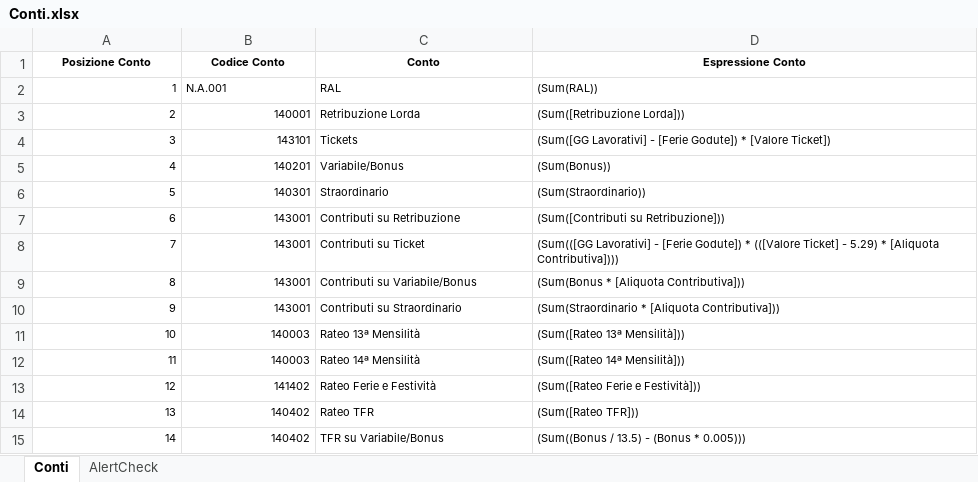
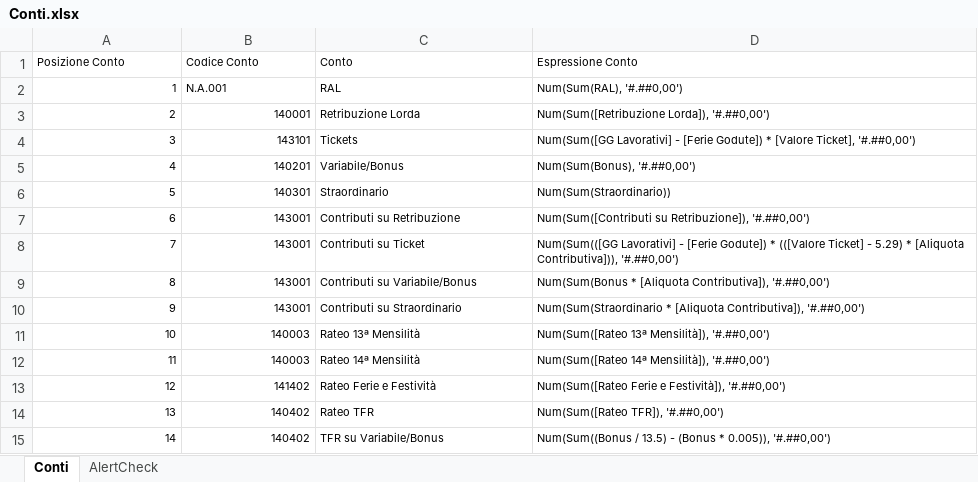
Before and after one commit to pljluca/BudgetHR-License, an Excel workbook: BudgetHR/Local/License/Lyreco/Excel/Conti.xlsx, sheet Conti, drawn as a sheet; only a part is shown; values as stored, in another font and other column widths than the file's, no borders; the diff covers the shown part only; the diff names each change by its address in the sheet, - before the commit and + after, or states it on an @@ line.

Commit message:
Aggiunto cast a Num al mosto di Money

```diff
--- a/BudgetHR/Local/License/Lyreco/Excel/Conti.xlsx (sheet Conti)
+++ b/BudgetHR/Local/License/Lyreco/Excel/Conti.xlsx (sheet Conti)
@@ A1:D1 bold: on → off, alignment: center → left @@
-D2 (Espressione Conto): (Sum(RAL))
+D2 (Espressione Conto): Num(Sum(RAL), '#.##0,00')
-D3 (Espressione Conto): (Sum([Retribuzione Lorda]))
+D3 (Espressione Conto): Num(Sum([Retribuzione Lorda]), '#.##0,00')
-D4 (Espressione Conto): (Sum([GG Lavorativi] - [Ferie Godute]) * [Valore Ticket])
+D4 (Espressione Conto): Num(Sum([GG Lavorativi] - [Ferie Godute]) * [Valore Ticket], '#.##0,00')
-D5 (Espressione Conto): (Sum(Bonus))
+D5 (Espressione Conto): Num(Sum(Bonus), '#.##0,00')
-D6 (Espressione Conto): (Sum(Straordinario))
+D6 (Espressione Conto): Num(Sum(Straordinario))
-D7 (Espressione Conto): (Sum([Contributi su Retribuzione]))
+D7 (Espressione Conto): Num(Sum([Contributi su Retribuzione]), '#.##0,00')
-D8 (Espressione Conto): (Sum(([GG Lavorativi] - [Ferie Godute]) * (([Valore Ticket] - 5.29) * [Aliquota Contributiva])))
+D8 (Espressione Conto): Num(Sum(([GG Lavorativi] - [Ferie Godute]) * (([Valore Ticket] - 5.29) * [Aliquota Contributiva])), '#.##0,00')
-D9 (Espressione Conto): (Sum(Bonus * [Aliquota Contributiva]))
+D9 (Espressione Conto): Num(Sum(Bonus * [Aliquota Contributiva]), '#.##0,00')
-D10 (Espressione Conto): (Sum(Straordinario * [Aliquota Contributiva]))
+D10 (Espressione Conto): Num(Sum(Straordinario * [Aliquota Contributiva]), '#.##0,00')
-D11 (Espressione Conto): (Sum([Rateo 13ª Mensilità]))
+D11 (Espressione Conto): Num(Sum([Rateo 13ª Mensilità]), '#.##0,00')
-D12 (Espressione Conto): (Sum([Rateo 14ª Mensilità]))
+D12 (Espressione Conto): Num(Sum([Rateo 14ª Mensilità]), '#.##0,00')
-D13 (Espressione Conto): (Sum([Rateo Ferie e Festività]))
+D13 (Espressione Conto): Num(Sum([Rateo Ferie e Festività]), '#.##0,00')
-D14 (Espressione Conto): (Sum([Rateo TFR]))
+D14 (Espressione Conto): Num(Sum([Rateo TFR]), '#.##0,00')
-D15 (Espressione Conto): (Sum((Bonus / 13.5) - (Bonus * 0.005)))
+D15 (Espressione Conto): Num(Sum((Bonus / 13.5) - (Bonus * 0.005)), '#.##0,00')
```
Also changed, not shown: 39 edited cells elsewhere in this sheet.
